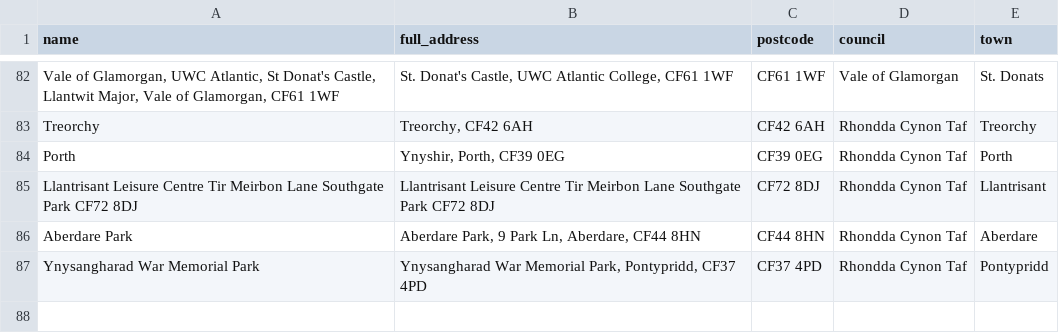
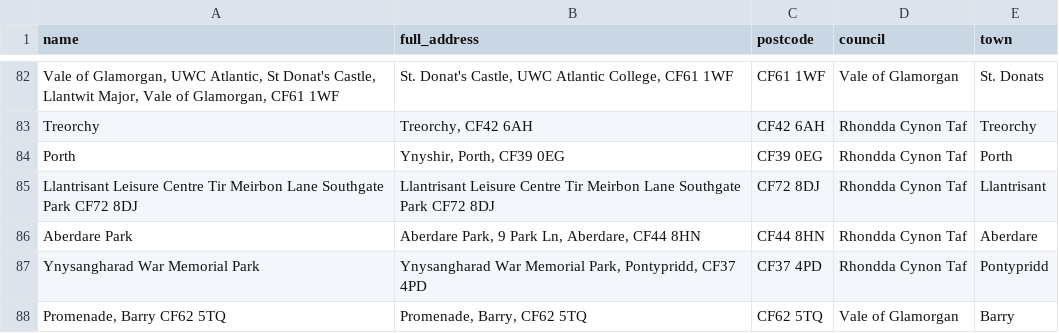
Before and after one commit to s-bramer/local_event_curator, a CSV file: addresses_db.csv, drawn as a sheet; only a part is shown, gaps mark what is left out; the diff names each change by its address in the sheet, - before the commit and + after, or states it on an @@ line.

```diff
--- a/addresses_db.csv
+++ b/addresses_db.csv
+row 88: Promenade, Barry CF62 5TQ | Promenade, Barry, CF62 5TQ | CF62 5TQ | Vale of Glamorgan | Barry
```
Also changed, not shown: events_database.csv, special_events.csv.
